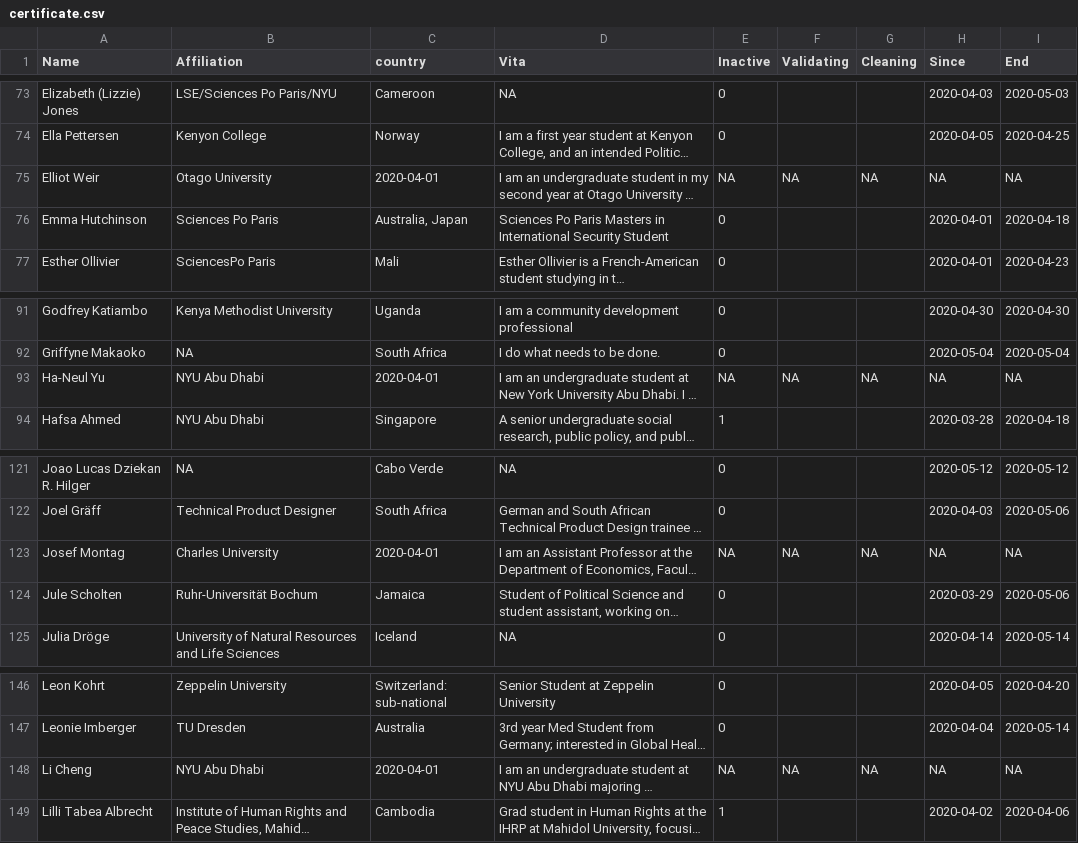
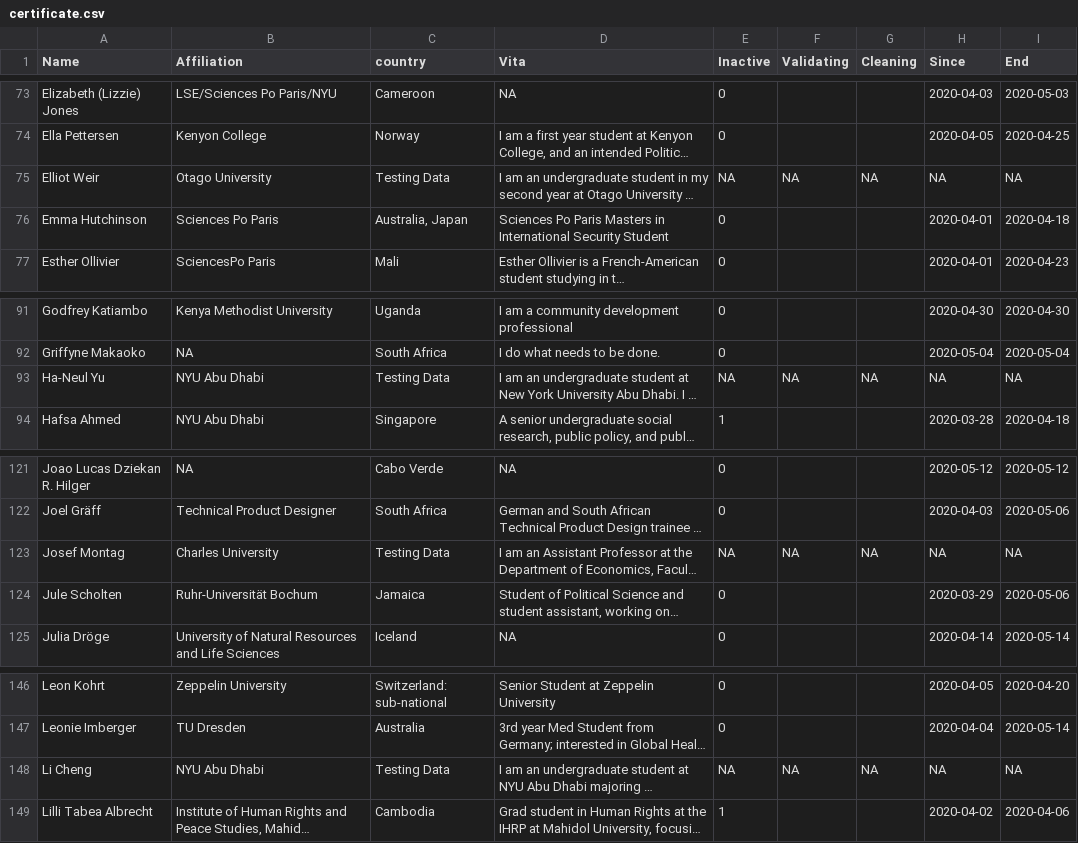
Before and after one commit to LuMesserschmidt/CoronaNet, a CSV file: data/people/RA/certificate.csv, drawn as a sheet; only a part is shown, gaps mark what is left out; long unchanged cells end in …; the diff names each change by its address in the sheet, - before the commit and + after, or states it on an @@ line.

```diff
--- a/data/people/RA/certificate.csv
+++ b/data/people/RA/certificate.csv
-C75 (country): 2020-04-01
+C75 (country): Testing Data
-C93 (country): 2020-04-01
+C93 (country): Testing Data
-C123 (country): 2020-04-01
+C123 (country): Testing Data
-C148 (country): 2020-04-01
+C148 (country): Testing Data
```
Also changed, not shown: data/people/contribution.csv, docs/data/people/RA/certificate.csv, 13 other files.
